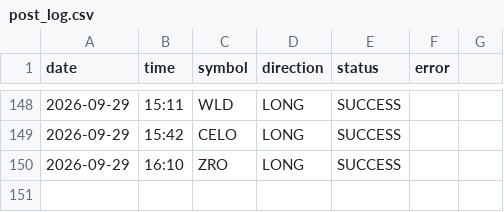
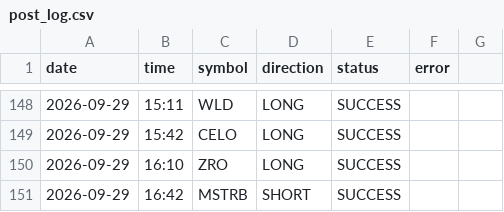
Before and after one commit to ali4asimb-cmyk/square.space.bot, a CSV file: post_log.csv, drawn as a sheet; only a part is shown, gaps mark what is left out; the diff names each change by its address in the sheet, - before the commit and + after, or states it on an @@ line.

```diff
--- a/post_log.csv
+++ b/post_log.csv
+row 151: 2026-09-29 | 16:42 | MSTRB | SHORT | SUCCESS
```
Also changed, not shown: 1 other file.
